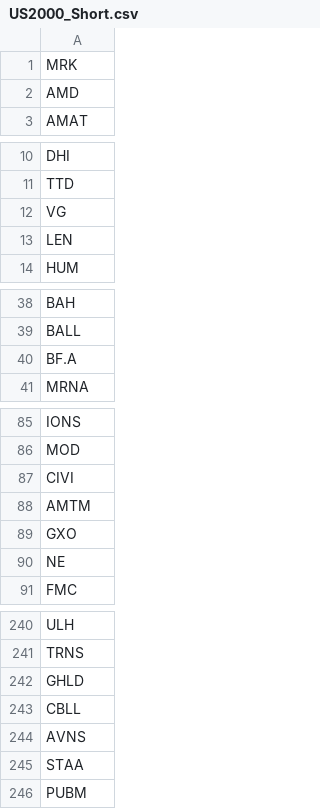
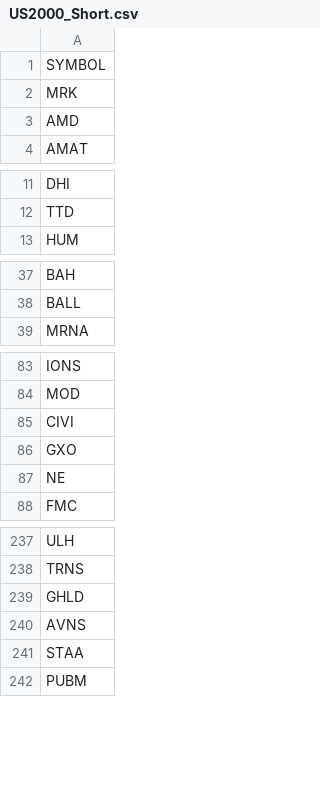
Before and after one commit to venkatasudheerc/force, a CSV file: US2000_Short.csv, drawn as a sheet; only a part is shown, gaps mark what is left out; removed rows and columns are numbered as before the commit, all else as after; the diff names each change by its address in the sheet, - before the commit and + after, or states it on an @@ line.

Commit message:
update US2000_Short.csv

```diff
--- a/US2000_Short.csv
+++ b/US2000_Short.csv
+row 1: SYMBOL
-row 12: VG
-row 13: LEN
-row 40: BF.A
-row 88: AMTM
-row 243: CBLL
```
